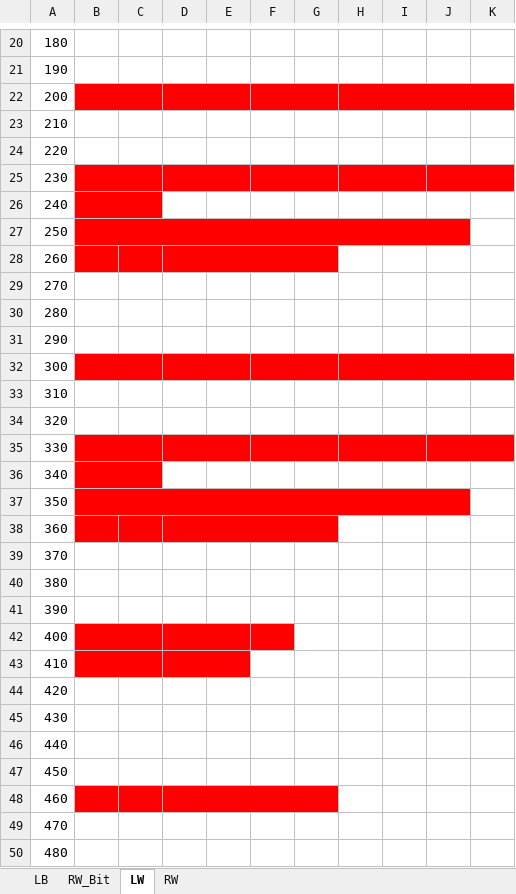
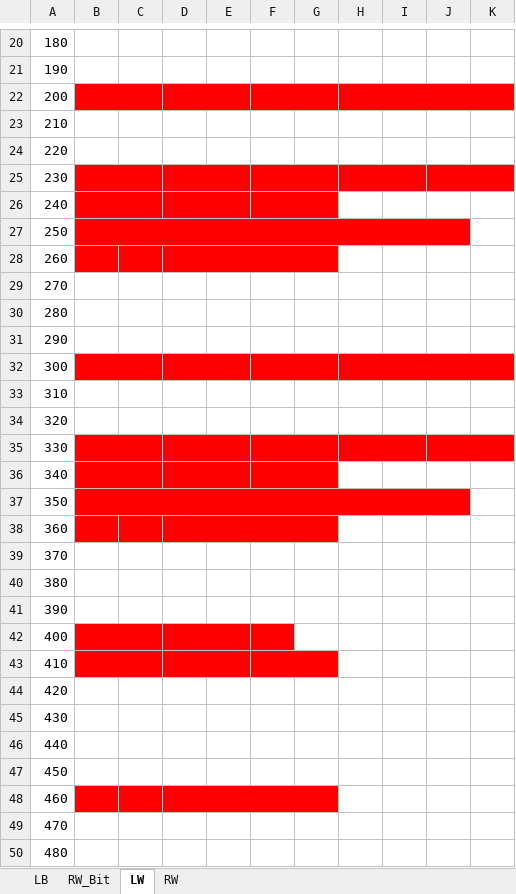
Before and after one commit to cotara/weintek, an Excel workbook: Общий проект/Карта регистров.xlsx, sheet LW, drawn as a sheet; only a part is shown, gaps mark what is left out; values as stored, in another font and other column widths than the file's, no borders; the diff names each change by its address in the sheet, - before the commit and + after, or states it on an @@ line.

```diff
--- a/Общий проект/Карта регистров.xlsx (sheet LW)
+++ b/Общий проект/Карта регистров.xlsx (sheet LW)
-D26:G26 fill: none
+D26:G26 fill: #FF0000
+D26:E26 merged
+F26:G26 merged
-D36:G36 fill: none
+D36:G36 fill: #FF0000
+D36:E36 merged
+F36:G36 merged
-F43:G43 fill: none
+F43:G43 fill: #FF0000
+F43:G43 merged
```
Also changed, not shown: sheet LB, 5 other files.
